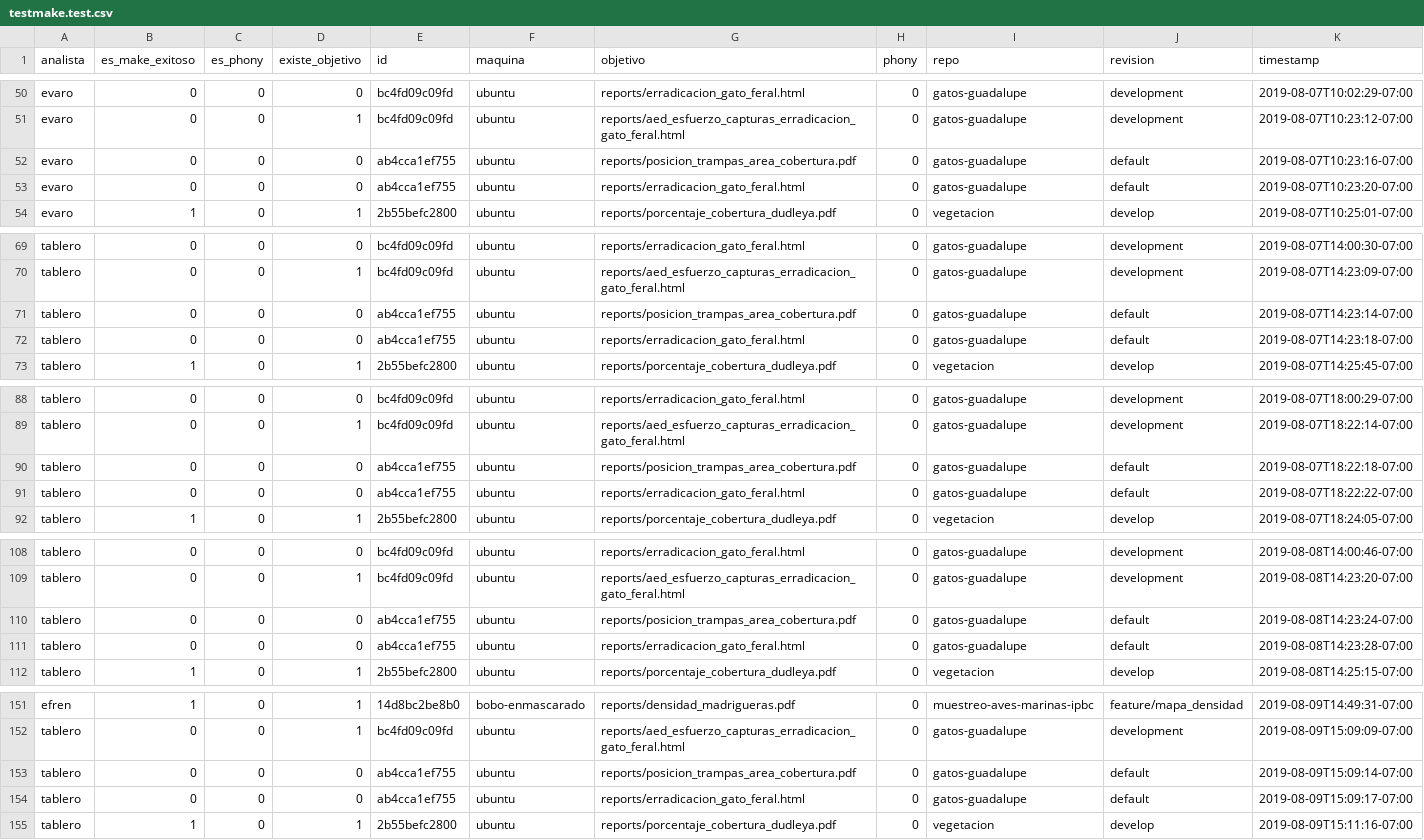
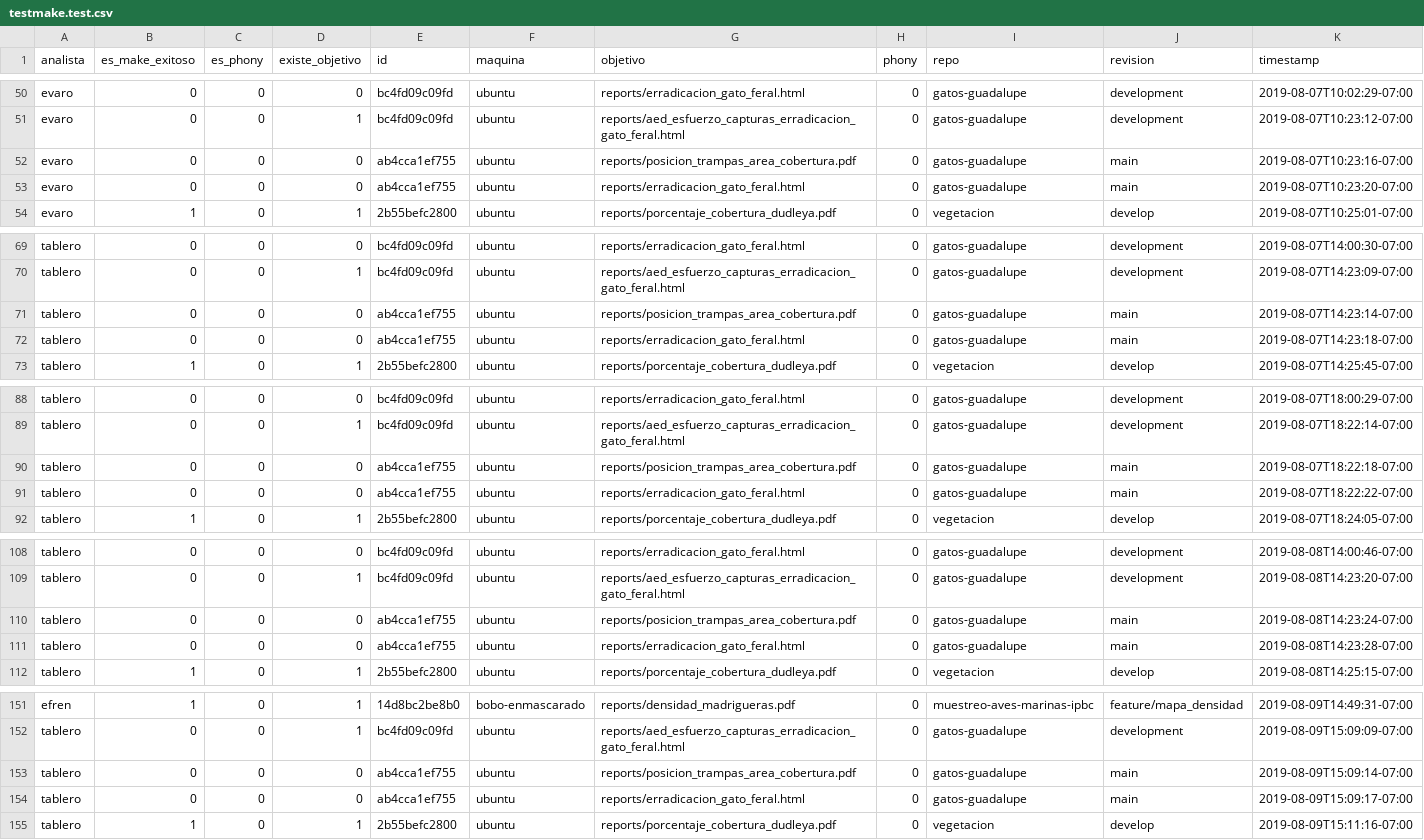
Before and after one commit to IslasGECI/tablero_api, a CSV file: data/testmake.test.csv, drawn as a sheet; only a part is shown, gaps mark what is left out; the diff covers the shown part only.

Commit message:
Rename default to main

```diff
--- a/data/testmake.test.csv
+++ b/data/testmake.test.csv
@@ -51,4 +51,4 @@ evaro,0,0,0,bc4fd09c09fd,ubuntu,reports/erradicacion_gato_feral.html,0,gatos-gua
 evaro,0,0,1,bc4fd09c09fd,ubuntu,reports/aed_esfuerzo_capturas_erradicacion_gato_feral.html,0,gatos-guadalupe,development,2019-08-07T10:23:12-07:00
-evaro,0,0,0,ab4cca1ef755,ubuntu,reports/posicion_trampas_area_cobertura.pdf,0,gatos-guadalupe,default,2019-08-07T10:23:16-07:00
-evaro,0,0,0,ab4cca1ef755,ubuntu,reports/erradicacion_gato_feral.html,0,gatos-guadalupe,default,2019-08-07T10:23:20-07:00
+evaro,0,0,0,ab4cca1ef755,ubuntu,reports/posicion_trampas_area_cobertura.pdf,0,gatos-guadalupe,main,2019-08-07T10:23:16-07:00
+evaro,0,0,0,ab4cca1ef755,ubuntu,reports/erradicacion_gato_feral.html,0,gatos-guadalupe,main,2019-08-07T10:23:20-07:00
 evaro,1,0,1,2b55befc2800,ubuntu,reports/porcentaje_cobertura_dudleya.pdf,0,vegetacion,develop,2019-08-07T10:25:01-07:00
@@ -70,4 +70,4 @@ tablero,0,0,0,bc4fd09c09fd,ubuntu,reports/erradicacion_gato_feral.html,0,gatos-g
 tablero,0,0,1,bc4fd09c09fd,ubuntu,reports/aed_esfuerzo_capturas_erradicacion_gato_feral.html,0,gatos-guadalupe,development,2019-08-07T14:23:09-07:00
-tablero,0,0,0,ab4cca1ef755,ubuntu,reports/posicion_trampas_area_cobertura.pdf,0,gatos-guadalupe,default,2019-08-07T14:23:14-07:00
-tablero,0,0,0,ab4cca1ef755,ubuntu,reports/erradicacion_gato_feral.html,0,gatos-guadalupe,default,2019-08-07T14:23:18-07:00
+tablero,0,0,0,ab4cca1ef755,ubuntu,reports/posicion_trampas_area_cobertura.pdf,0,gatos-guadalupe,main,2019-08-07T14:23:14-07:00
+tablero,0,0,0,ab4cca1ef755,ubuntu,reports/erradicacion_gato_feral.html,0,gatos-guadalupe,main,2019-08-07T14:23:18-07:00
 tablero,1,0,1,2b55befc2800,ubuntu,reports/porcentaje_cobertura_dudleya.pdf,0,vegetacion,develop,2019-08-07T14:25:45-07:00
@@ -89,4 +89,4 @@ tablero,0,0,0,bc4fd09c09fd,ubuntu,reports/erradicacion_gato_feral.html,0,gatos-g
 tablero,0,0,1,bc4fd09c09fd,ubuntu,reports/aed_esfuerzo_capturas_erradicacion_gato_feral.html,0,gatos-guadalupe,development,2019-08-07T18:22:14-07:00
-tablero,0,0,0,ab4cca1ef755,ubuntu,reports/posicion_trampas_area_cobertura.pdf,0,gatos-guadalupe,default,2019-08-07T18:22:18-07:00
-tablero,0,0,0,ab4cca1ef755,ubuntu,reports/erradicacion_gato_feral.html,0,gatos-guadalupe,default,2019-08-07T18:22:22-07:00
+tablero,0,0,0,ab4cca1ef755,ubuntu,reports/posicion_trampas_area_cobertura.pdf,0,gatos-guadalupe,main,2019-08-07T18:22:18-07:00
+tablero,0,0,0,ab4cca1ef755,ubuntu,reports/erradicacion_gato_feral.html,0,gatos-guadalupe,main,2019-08-07T18:22:22-07:00
 tablero,1,0,1,2b55befc2800,ubuntu,reports/porcentaje_cobertura_dudleya.pdf,0,vegetacion,develop,2019-08-07T18:24:05-07:00
@@ -109,4 +109,4 @@ tablero,0,0,0,bc4fd09c09fd,ubuntu,reports/erradicacion_gato_feral.html,0,gatos-g
 tablero,0,0,1,bc4fd09c09fd,ubuntu,reports/aed_esfuerzo_capturas_erradicacion_gato_feral.html,0,gatos-guadalupe,development,2019-08-08T14:23:20-07:00
-tablero,0,0,0,ab4cca1ef755,ubuntu,reports/posicion_trampas_area_cobertura.pdf,0,gatos-guadalupe,default,2019-08-08T14:23:24-07:00
-tablero,0,0,0,ab4cca1ef755,ubuntu,reports/erradicacion_gato_feral.html,0,gatos-guadalupe,default,2019-08-08T14:23:28-07:00
+tablero,0,0,0,ab4cca1ef755,ubuntu,reports/posicion_trampas_area_cobertura.pdf,0,gatos-guadalupe,main,2019-08-08T14:23:24-07:00
+tablero,0,0,0,ab4cca1ef755,ubuntu,reports/erradicacion_gato_feral.html,0,gatos-guadalupe,main,2019-08-08T14:23:28-07:00
 tablero,1,0,1,2b55befc2800,ubuntu,reports/porcentaje_cobertura_dudleya.pdf,0,vegetacion,develop,2019-08-08T14:25:15-07:00
@@ -152,4 +152,4 @@ efren,1,0,1,14d8bc2be8b0,bobo-enmascarado,reports/densidad_madrigueras.pdf,0,mue
 tablero,0,0,1,bc4fd09c09fd,ubuntu,reports/aed_esfuerzo_capturas_erradicacion_gato_feral.html,0,gatos-guadalupe,development,2019-08-09T15:09:09-07:00
-tablero,0,0,0,ab4cca1ef755,ubuntu,reports/posicion_trampas_area_cobertura.pdf,0,gatos-guadalupe,default,2019-08-09T15:09:14-07:00
-tablero,0,0,0,ab4cca1ef755,ubuntu,reports/erradicacion_gato_feral.html,0,gatos-guadalupe,default,2019-08-09T15:09:17-07:00
+tablero,0,0,0,ab4cca1ef755,ubuntu,reports/posicion_trampas_area_cobertura.pdf,0,gatos-guadalupe,main,2019-08-09T15:09:14-07:00
+tablero,0,0,0,ab4cca1ef755,ubuntu,reports/erradicacion_gato_feral.html,0,gatos-guadalupe,main,2019-08-09T15:09:17-07:00
 tablero,1,0,1,2b55befc2800,ubuntu,reports/porcentaje_cobertura_dudleya.pdf,0,vegetacion,develop,2019-08-09T15:11:16-07:00
```
Also changed, not shown: 36 edited cells elsewhere in this file, 3 other files.
